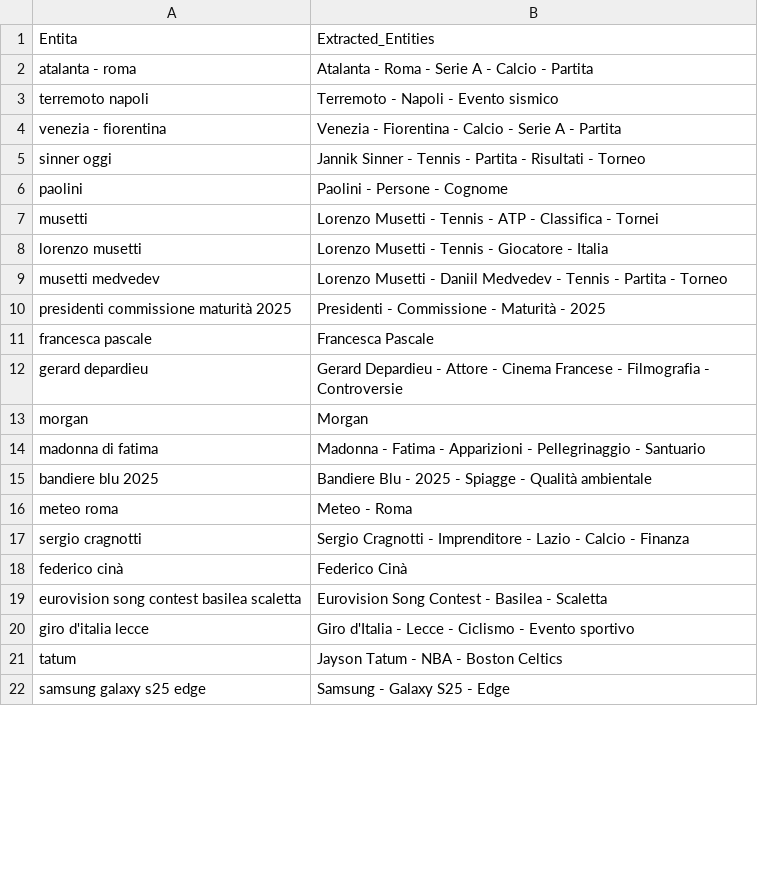
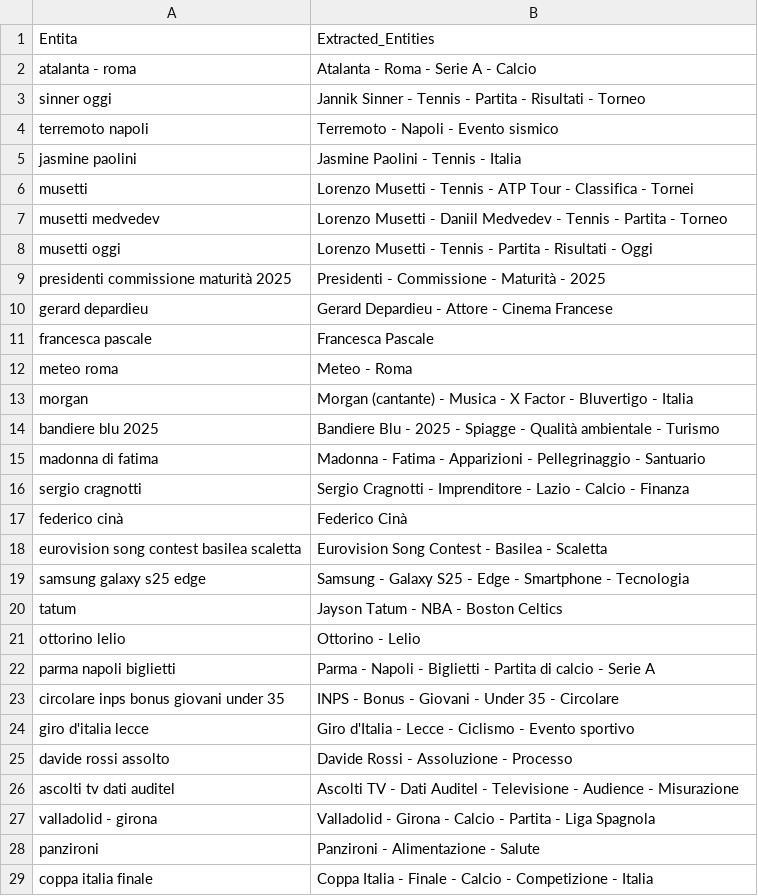
Before and after one commit to maledizionisrls/discover-prophet-website, a CSV file: checkpoint_data/04_openai_extracted_entities.csv, drawn as a sheet; only a part is shown; the diff covers the shown part only.

```diff
--- a/checkpoint_data/04_openai_extracted_entities.csv
+++ b/checkpoint_data/04_openai_extracted_entities.csv
@@ -1,17 +1,16 @@
 Entita,Extracted_Entities
-atalanta - roma,Atalanta - Roma - Serie A - Calcio - Partita
+atalanta - roma,Atalanta - Roma - Serie A - Calcio
+sinner oggi,Jannik Sinner - Tennis - Partita - Risultati - Torneo
 terremoto napoli,Terremoto - Napoli - Evento sismico
-venezia - fiorentina,Venezia - Fiorentina - Calcio - Serie A - Partita
-sinner oggi,Jannik Sinner - Tennis - Partita - Risultati - Torneo
-paolini,Paolini - Persone - Cognome
-musetti,Lorenzo Musetti - Tennis - ATP - Classifica - Tornei
-lorenzo musetti,Lorenzo Musetti - Tennis - Giocatore - Italia
+jasmine paolini,Jasmine Paolini - Tennis - Italia
+musetti,Lorenzo Musetti - Tennis - ATP Tour - Classifica - Tornei
 musetti medvedev,Lorenzo Musetti - Daniil Medvedev - Tennis - Partita - Torneo
+musetti oggi,Lorenzo Musetti - Tennis - Partita - Risultati - Oggi
 presidenti commissione maturità 2025,Presidenti - Commissione - Maturità - 2025
+gerard depardieu,Gerard Depardieu - Attore - Cinema Francese
 francesca pascale,Francesca Pascale
-gerard depardieu,Gerard Depardieu - Attore - Cinema Francese - Filmografia - Controversie
-morgan,Morgan
+meteo roma,Meteo - Roma
+morgan,Morgan (cantante) - Musica - X Factor - Bluvertigo - Italia
+bandiere blu 2025,Bandiere Blu - 2025 - Spiagge - Qualità ambientale - Turismo
 madonna di fatima,Madonna - Fatima - Apparizioni - Pellegrinaggio - Santuario
-bandiere blu 2025,Bandiere Blu - 2025 - Spiagge - Qualità ambientale
-meteo roma,Meteo - Roma
 sergio cragnotti,Sergio Cragnotti - Imprenditore - Lazio - Calcio - Finanza
@@ -19,4 +18,12 @@ federico cinà,Federico Cinà
 eurovision song contest basilea scaletta,Eurovision Song Contest - Basilea - Scaletta
+samsung galaxy s25 edge,Samsung - Galaxy S25 - Edge - Smartphone - Tecnologia
+tatum,Jayson Tatum - NBA - Boston Celtics
+ottorino lelio,Ottorino - Lelio
+parma napoli biglietti,Parma - Napoli - Biglietti - Partita di calcio - Serie A
+circolare inps bonus giovani under 35,INPS - Bonus - Giovani - Under 35 - Circolare
 giro d'italia lecce,Giro d'Italia - Lecce - Ciclismo - Evento sportivo
-tatum,Jayson Tatum - NBA - Boston Celtics
-samsung galaxy s25 edge,Samsung - Galaxy S25 - Edge
+davide rossi assolto,Davide Rossi - Assoluzione - Processo
+ascolti tv dati auditel,Ascolti TV - Dati Auditel - Televisione - Audience - Misurazione
+valladolid - girona,Valladolid - Girona - Calcio - Partita - Liga Spagnola
+panzironi,Panzironi - Alimentazione - Salute
+coppa italia finale,Coppa Italia - Finale - Calcio - Competizione - Italia
```
Also changed, not shown: 16 added rows, 19 removed rows, 4 moved rows and 1 edited cell elsewhere in this file, checkpoint_data/01_entities_ordered_extracted.csv, checkpoint_data/02_context_run_2_scores.csv, 5 other files.
